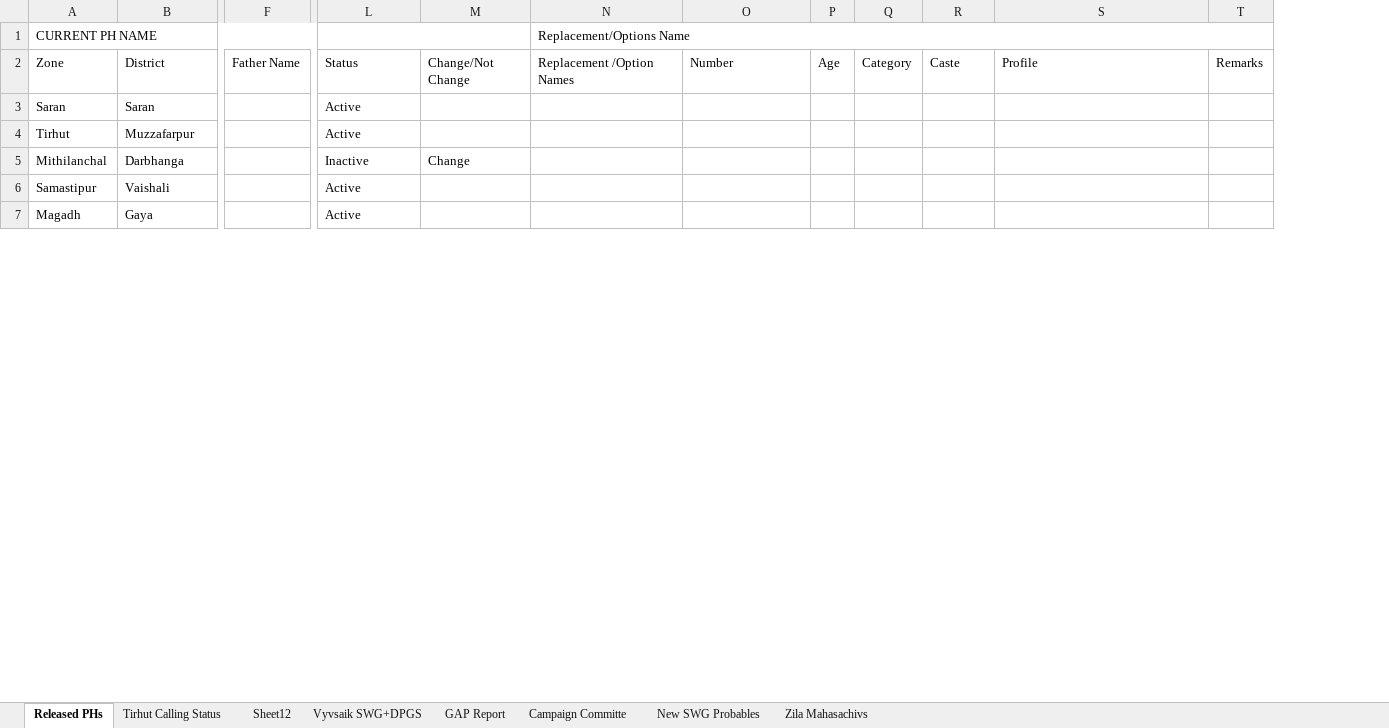
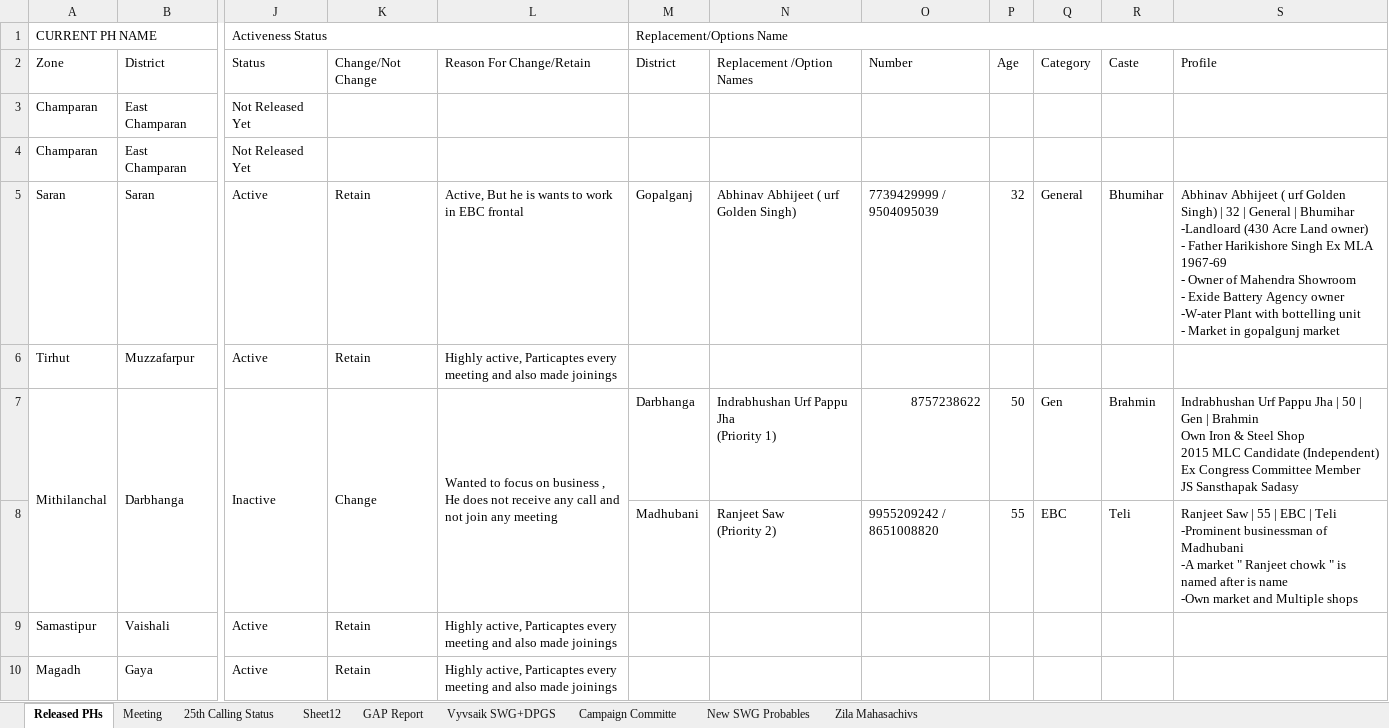
Before and after one commit to nadeemalam178/vyavasik-prakoshth, an Excel workbook: data.xlsx, sheet Released PHs, drawn as a sheet; only a part is shown, gaps mark what is left out; values as stored, in another font and other column widths than the file's, no cell formats; charts and pictures and table styles not drawn; removed rows and columns are numbered as before the commit, all else as after; rows hold the shown columns only; ↵ is a line break in a cell; the diff covers the shown part only; the diff names each change by its address in the sheet, - before the commit and + after, or states it on an @@ line.

Commit message:
Enable real-time dynamic Google Sheets sync on Vercel, remove sync button, and fix data parsers

```diff
--- a/data.xlsx (sheet Released PHs)
+++ b/data.xlsx (sheet Released PHs)
-sheet tab: Tirhut Calling Status
+sheet tab: Meeting
+sheet tab: 25th Calling Status
@@ sheet tab order changed: Released PHs | Meeting | 25th Calling Status | Sheet12 | GAP Report | Vyvsaik SWG+DPGS | Campaign Committe | New SWG Probables | Zila Mahasachivs @@
-column F, row 2: Father Name
+column L, row 2: Reason For Change/Retain; rows 5-7: Active, But he is wants to work in EBC frontal | Highly active, Particaptes every meeting and also made joinings | Wanted to focus on business , He does not receive any call and not join any meeting; rows 9-10: Highly active, Particaptes every meeting and also made joinings | Highly active, Particaptes every meeting and also made joinings
+column M, rows 1-2: Replacement/Options Name | District; rows 5-7: Gopalganj |  | Darbhanga
@@ column T hidden, row 2: Remarks @@
-J1: (empty)
+J1: Activeness Status
-N1: Replacement/Options Name
+N1: (empty)
-N1:T1 merged
+row 3: Champaran | East Champaran | Not Released Yet
+row 4: Champaran | East Champaran | Not Released Yet
-K5:K6: (empty)
+K5:K6: Retain
-N5: (empty)
+N5: Abhinav Abhijeet ( urf Golden Singh)
-O5: (empty)
+O5: 7739429999 / 9504095039
-P5: (empty)
+P5: 32
-Q5: (empty)
+Q5: General
-R5: (empty)
+R5: Bhumihar
-S5: (empty)
+S5: Abhinav Abhijeet ( urf Golden Singh) | 32 | General | Bhumihar ↵ -Landloard (430 Acre Land owner) ↵ - Father Harikishore Singh Ex MLA 1967-69 ↵ - Owner of Mahendra Showroom ↵ - Exide Battery Agency owner ↵ -W-ater Plant with bottelling unit ↵ - Market in gopalgunj market
+A7:A8 merged
+B7:B8 merged
+J7:J8 merged
+K7:K8 merged
-N7: (empty)
+N7: Indrabhushan Urf Pappu Jha ↵ (Priority 1)
-O7: (empty)
+O7: 8757238622
-P7: (empty)
+P7: 50
-Q7: (empty)
+Q7: Gen
-R7: (empty)
+R7: Brahmin
-S7: (empty)
+S7: Indrabhushan Urf Pappu Jha | 50 | Gen | Brahmin ↵ Own Iron & Steel Shop ↵ 2015 MLC Candidate (Independent) ↵ Ex Congress Committee Member ↵ JS Sansthapak Sadasy
+row 8:  |  |  |  |  | Madhubani | Ranjeet Saw ↵ (Priority 2) | 9955209242 / 8651008820 | 55 | EBC | Teli | Ranjeet Saw | 55 | EBC | Teli ↵ -Prominent businessman of Madhubani ↵ -A market " Ranjeet chowk " is named after is name ↵ -Own market and Multiple shops
-K9:K10: (empty)
+K9:K10: Retain
```
Also changed, not shown: 13 added rows, 3 removed rows, 143 edited cells and merged cells elsewhere in this sheet, sheet Meeting, sheet Vyvsaik SWG+DPGS, sheet Campaign Committe, sheet GAP Report, cell formats, hidden cells, charts or pictures, 7 other files.
